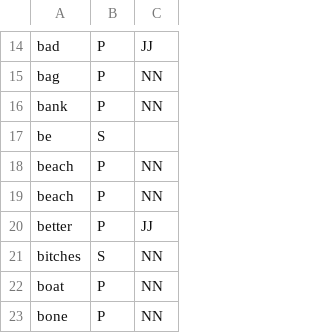
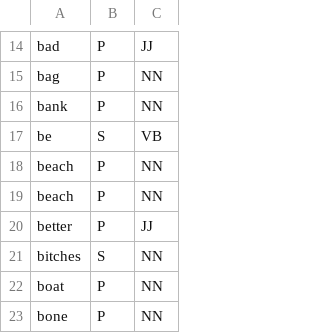
Before and after one commit to AlexDuchnowski/Reduplication, a CSV file: data/salad_consolidated.csv, drawn as a sheet; only a part is shown, gaps mark what is left out.

Commit message:
fixed typo in consolidation code

```diff
--- a/data/salad_consolidated.csv
+++ b/data/salad_consolidated.csv
@@ -16,3 +16,3 @@ bag,P,NN
 bank,P,NN
-be,S,
+be,S,VB
 beach,P,NN
```
Also changed, not shown: 1 other file.
